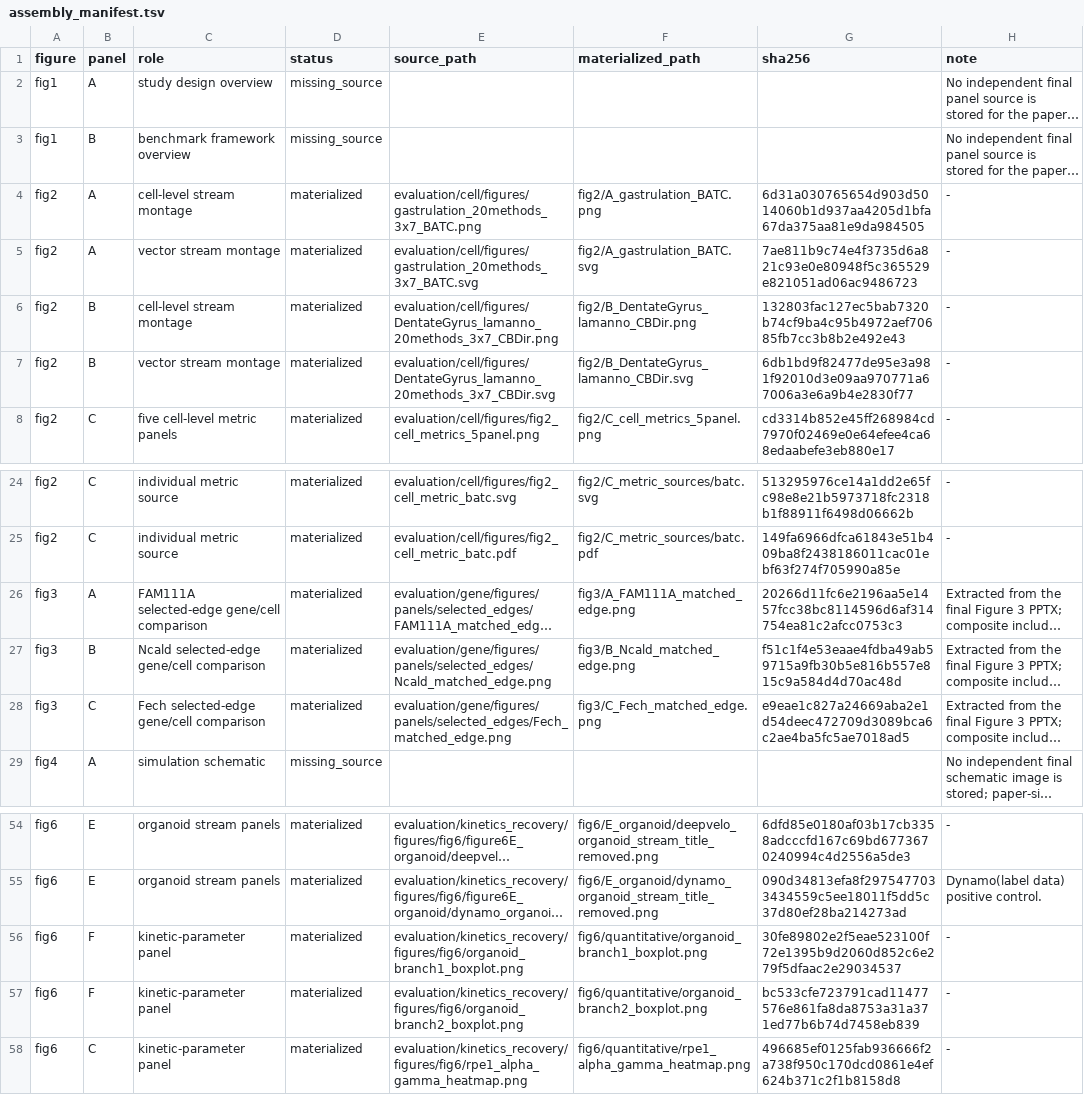
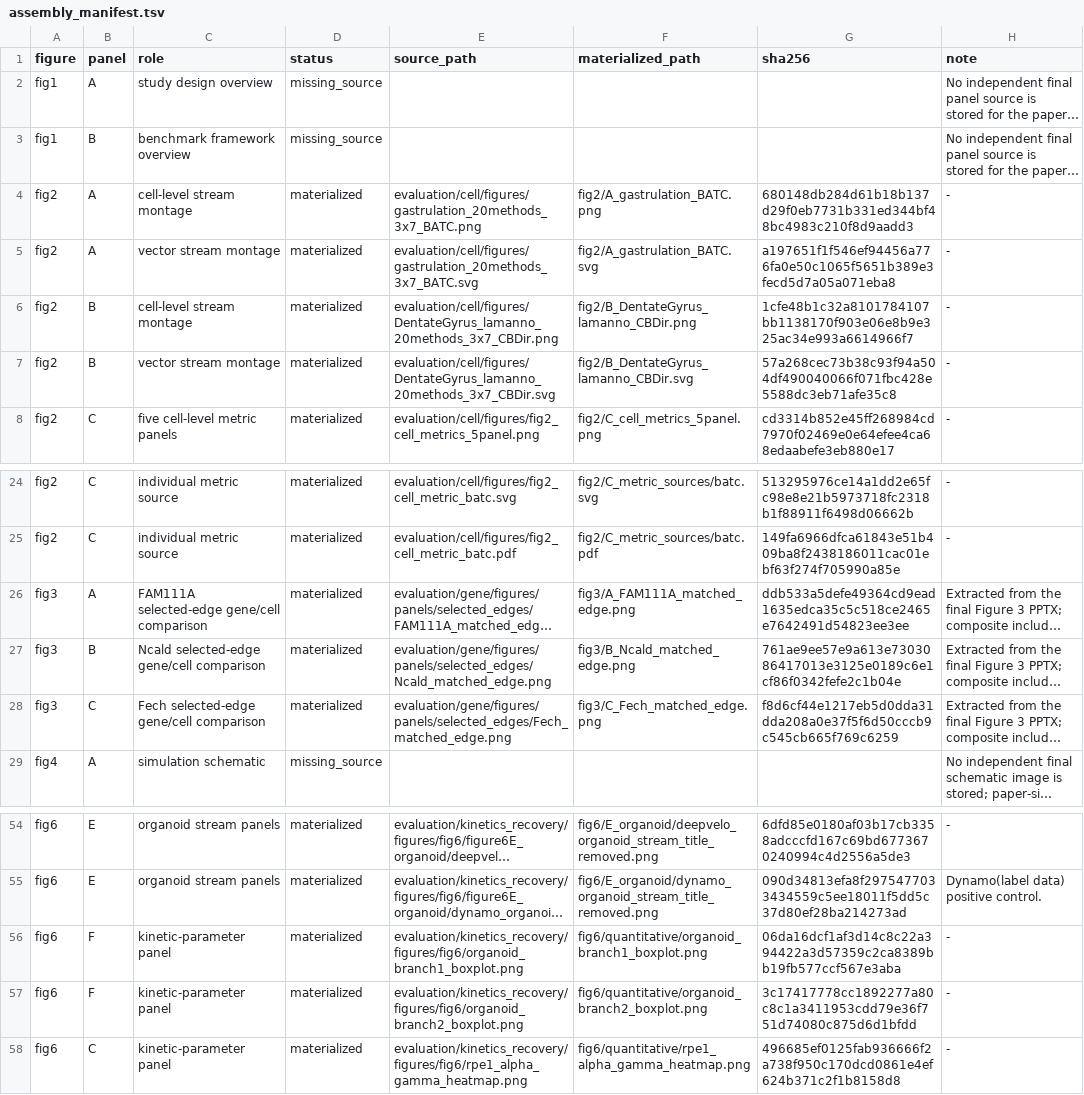
Before and after one commit to Tomorin259/benchmark_repository, a TSV file: figures/assembly/assembly_manifest.tsv, drawn as a sheet; only a part is shown, gaps mark what is left out; long unchanged cells end in …; the diff names each change by its address in the sheet, - before the commit and + after, or states it on an @@ line.

Commit message:
figures: synchronize audited assets and four-decimal display records

```diff
--- a/figures/assembly/assembly_manifest.tsv
+++ b/figures/assembly/assembly_manifest.tsv
-G4 (sha256): 6d31a030765654d903d5014060b1d937aa4205d1bfa67da375aa81e9da984505
+G4 (sha256): 680148db284d61b18b137d29f0eb7731b331ed344bf48bc4983c210f8d9aadd3
-G5 (sha256): 7ae811b9c74e4f3735d6a821c93e0e80948f5c365529e821051ad06ac9486723
+G5 (sha256): a197651f1f546ef94456a776fa0e50c1065f5651b389e3fecd5d7a05a071eba8
-G6 (sha256): 132803fac127ec5bab7320b74cf9ba4c95b4972aef70685fb7cc3b8b2e492e43
+G6 (sha256): 1cfe48b1c32a8101784107bb1138170f903e06e8b9e325ac34e993a6614966f7
-G7 (sha256): 6db1bd9f82477de95e3a981f92010d3e09aa970771a67006a3e6a9b4e2830f77
+G7 (sha256): 57a268cec73b38c93f94a504df490040066f071fbc428e5588dc3eb71afe35c8
-G26 (sha256): 20266d11fc6e2196aa5e1457fcc38bc8114596d6af314754ea81c2afcc0753c3
+G26 (sha256): ddb533a5defe49364cd9ead1635edca35c5c518ce2465e7642491d54823ee3ee
-G27 (sha256): f51c1f4e53eaae4fdba49ab59715a9fb30b5e816b557e815c9a584d4d70ac48d
+G27 (sha256): 761ae9ee57e9a613e7303086417013e3125e0189c6e1cf86f0342fefe2c1b04e
-G28 (sha256): e9eae1c827a24669aba2e1d54deec472709d3089bca6c2ae4ba5fc5ae7018ad5
+G28 (sha256): f8d6cf44e1217eb5d0dda31dda208a0e37f5f6d50cccb9c545cb665f769c6259
-G56 (sha256): 30fe89802e2f5eae523100f72e1395b9d2060d852c6e279f5dfaac2e29034537
+G56 (sha256): 06da16dcf1af3d14c8c22a394422a3d57359c2ca8389bb19fb577ccf567e3aba
-G57 (sha256): bc533cfe723791cad11477576e861fa8da8753a31a371ed77b6b74d7458eb839
+G57 (sha256): 3c17417778cc1892277a80c8c1a3411953cdd79e36f751d74080c875d6d1bfdd
```
Also changed, not shown: artifacts.tsv, 25 other files.
